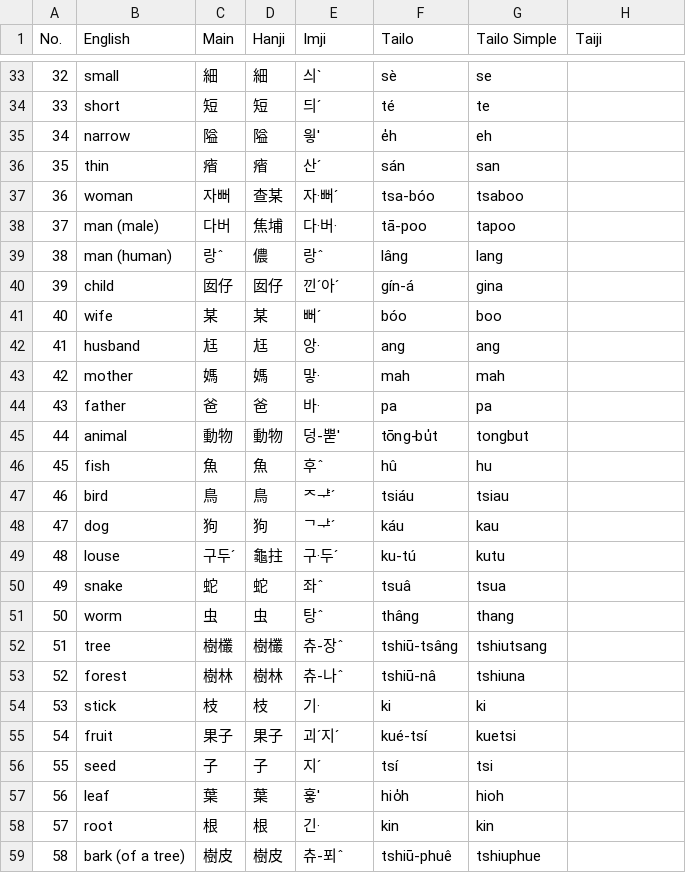
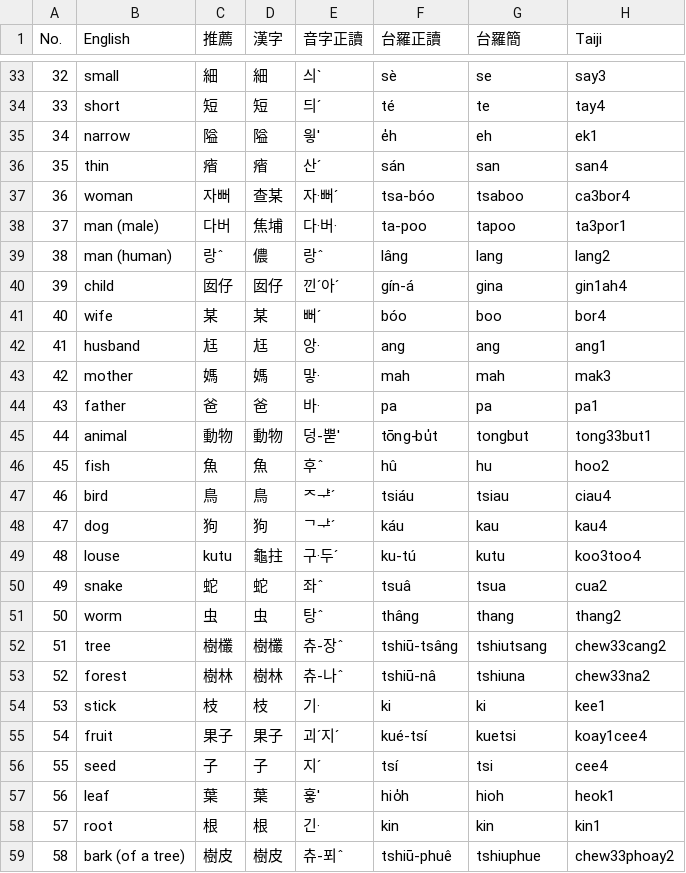
Before and after one commit to leechunhoe/pg-hokkien-database, a CSV file: vocab/swadesh.csv, drawn as a sheet; only a part is shown, gaps mark what is left out; the diff covers the shown part only.

Commit message:
data: update taiji

```diff
--- a/vocab/swadesh.csv
+++ b/vocab/swadesh.csv
@@ -1 +1 @@
-No.,English,Main,Hanji,Imji,Tailo,Tailo Simple,Taiji,
+No.,English,推薦,漢字,音字正讀,台羅正讀,台羅簡,Taiji,
@@ -33,27 +33,27 @@ No.,English,Main,Hanji,Imji,Tailo,Tailo Simple,Taiji,
-32,small,細,細,싀ˋ,sè,se,
-33,short,短,短,듸ˊ,té,te,
-34,narrow,隘,隘,읳',e̍h,eh,
-35,thin,㾪,㾪,산ˊ,sán,san,
-36,woman,자뻐,查某,자·뻐ˊ,tsa-bóo,tsaboo,
-37,man (male),다버,焦埔,다·버·,tā-poo,tapoo,
-38,man (human),랑ˆ,儂,랑ˆ,lâng,lang,
-39,child,囡仔,囡仔,낀ˊ아ˊ,gín-á,gina,
-40,wife,某,某,뻐ˊ,bóo,boo,
-41,husband,尪,尪,앙·,ang,ang,
-42,mother,媽,媽,맣·,mah,mah,
-43,father,爸,爸,바·,pa,pa,
-44,animal,動物,動物,덩-뿓',tōng-bu̍t,tongbut,
-45,fish,魚,魚,후ˆ,hû,hu,
-46,bird,鳥,鳥,ᄌᆤˊ,tsiáu,tsiau,
-47,dog,狗,狗,ᄀᅷˊ,káu,kau,
-48,louse,구두ˊ,龜拄,구·두ˊ,ku-tú,kutu,
-49,snake,蛇,蛇,좌ˆ,tsuâ,tsua,
-50,worm,虫,虫,탕ˆ,thâng,thang,
-51,tree,樹欉,樹欉,츄-장ˆ,tshiū-tsâng,tshiutsang,
-52,forest,樹林,樹林,츄-나ˆ,tshiū-nâ,tshiuna,
-53,stick,枝,枝,기·,ki,ki,
-54,fruit,果子,果子,괴ˊ지ˊ,kué-tsí,kuetsi,
-55,seed,子,子,지ˊ,tsí,tsi,
-56,leaf,葉,葉,훃',hio̍h,hioh,
-57,root,根,根,긴·,kin,kin,
-58,bark (of a tree),樹皮,樹皮,츄-푀ˆ,tshiū-phuê,tshiuphue,
+32,small,細,細,싀ˋ,sè,se,say3,
+33,short,短,短,듸ˊ,té,te,tay4,
+34,narrow,隘,隘,읳',e̍h,eh,ek1,
+35,thin,㾪,㾪,산ˊ,sán,san,san4,
+36,woman,자뻐,查某,자·뻐ˊ,tsa-bóo,tsaboo,ca3bor4,
+37,man (male),다버,焦埔,다·버·,ta-poo,tapoo,ta3por1,
+38,man (human),랑ˆ,儂,랑ˆ,lâng,lang,lang2,
+39,child,囡仔,囡仔,낀ˊ아ˊ,gín-á,gina,gin1ah4,
+40,wife,某,某,뻐ˊ,bóo,boo,bor4,
+41,husband,尪,尪,앙·,ang,ang,ang1,
+42,mother,媽,媽,맣·,mah,mah,mak3,
+43,father,爸,爸,바·,pa,pa,pa1,
+44,animal,動物,動物,덩-뿓',tōng-bu̍t,tongbut,tong33but1,
+45,fish,魚,魚,후ˆ,hû,hu,hoo2,
+46,bird,鳥,鳥,ᄌᆤˊ,tsiáu,tsiau,ciau4,
+47,dog,狗,狗,ᄀᅷˊ,káu,kau,kau4,
+48,louse,kutu,龜拄,구·두ˊ,ku-tú,kutu,koo3too4,
+49,snake,蛇,蛇,좌ˆ,tsuâ,tsua,cua2,
+50,worm,虫,虫,탕ˆ,thâng,thang,thang2,
+51,tree,樹欉,樹欉,츄-장ˆ,tshiū-tsâng,tshiutsang,chew33cang2,
+52,forest,樹林,樹林,츄-나ˆ,tshiū-nâ,tshiuna,chew33na2,
+53,stick,枝,枝,기·,ki,ki,kee1,
+54,fruit,果子,果子,괴ˊ지ˊ,kué-tsí,kuetsi,koay1cee4,
+55,seed,子,子,지ˊ,tsí,tsi,cee4,
+56,leaf,葉,葉,훃',hio̍h,hioh,heok1,
+57,root,根,根,긴·,kin,kin,kin1,
+58,bark (of a tree),樹皮,樹皮,츄-푀ˆ,tshiū-phuê,tshiuphue,chew33phoay2,
```
Also changed, not shown: 79 edited cells elsewhere in this file, 1 other file.
